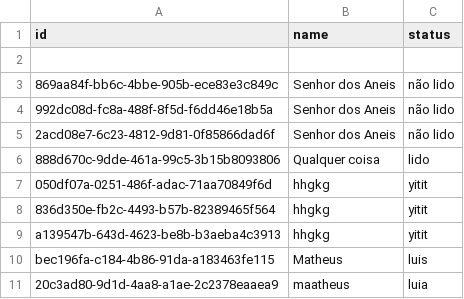
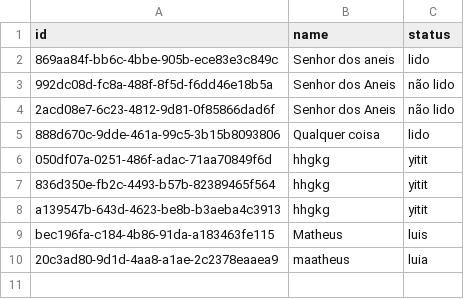
Before and after one commit to Grindorr/Final-Project, a CSV file: livros.csv, drawn as a sheet.

```diff
--- a/livros.csv
+++ b/livros.csv
@@ -1,4 +1,3 @@
 id,name,status
-
-869aa84f-bb6c-4bbe-905b-ece83e3c849c,Senhor dos Aneis,não lido
+869aa84f-bb6c-4bbe-905b-ece83e3c849c,Senhor dos aneis,lido
 992dc08d-fc8a-488f-8f5d-f6dd46e18b5a,Senhor dos Aneis,não lido
```
Also changed, not shown: 2 other files.
